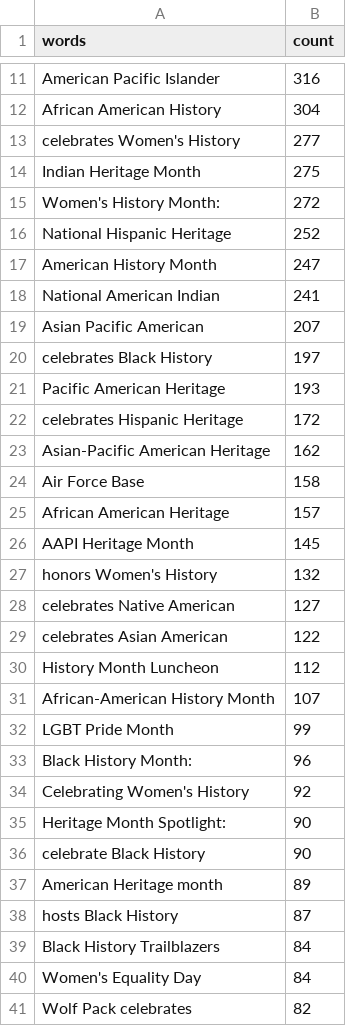
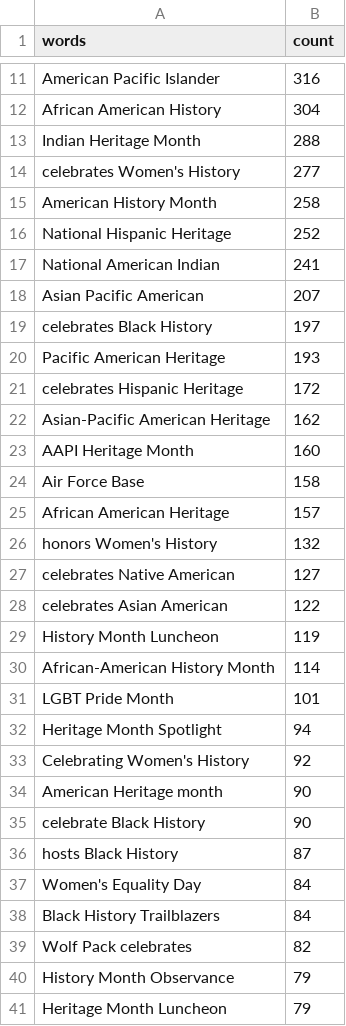
Before and after one commit to m-cahana/pentagon_dei_purge, a CSV file: static/data/top_three_words.csv, drawn as a sheet; only a part is shown, gaps mark what is left out; the shorter side is filled out with more unchanged rows; the diff covers the shown part only.

```diff
--- a/static/data/top_three_words.csv
+++ b/static/data/top_three_words.csv
@@ -12,7 +12,6 @@ American Pacific Islander,316
 African American History,304
+Indian Heritage Month,288
 celebrates Women's History,277
-Indian Heritage Month,275
-Women's History Month:,272
+American History Month,258
 National Hispanic Heritage,252
-American History Month,247
 National American Indian,241
@@ -23,5 +22,5 @@ celebrates Hispanic Heritage,172
 Asian-Pacific American Heritage,162
+AAPI Heritage Month,160
 Air Force Base,158
 African American Heritage,157
-AAPI Heritage Month,145
 honors Women's History,132
@@ -29,13 +28,12 @@ celebrates Native American,127
 celebrates Asian American,122
-History Month Luncheon,112
-African-American History Month,107
-LGBT Pride Month,99
-Black History Month:,96
+History Month Luncheon,119
+African-American History Month,114
+LGBT Pride Month,101
+Heritage Month Spotlight,94
 Celebrating Women's History,92
-Heritage Month Spotlight:,90
+American Heritage month,90
 celebrate Black History,90
-American Heritage month,89
 hosts Black History,87
+Women's Equality Day,84
 Black History Trailblazers,84
-Women's Equality Day,84
 Wolf Pack celebrates,82
```
Also changed, not shown: 7 added rows, 5 removed rows, 15 moved rows and 6 edited cells elsewhere in this file, 4 other files.
